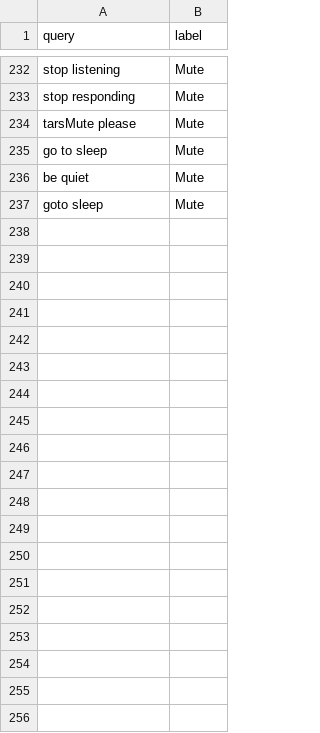
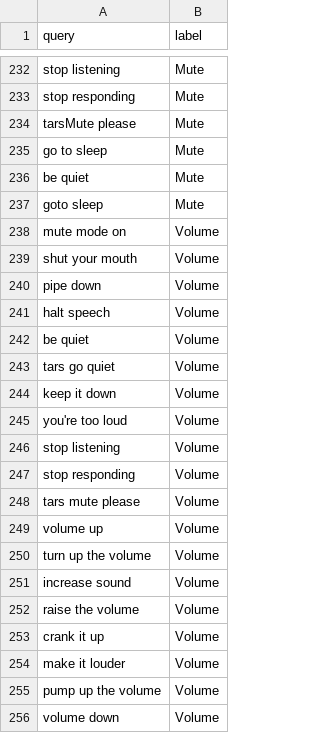
Before and after one commit to rdiaz738/TARS-AI, a CSV file: src/engine/training/training_data.csv, drawn as a sheet; only a part is shown, gaps mark what is left out; the diff covers the shown part only; the diff names each change by its address in the sheet, - before the commit and + after, or states it on an @@ line.

Commit message:
add volume module
Signed-off-by: mspierg <maximiliano.spier@gmail.com>

```diff
--- a/src/engine/training/training_data.csv
+++ b/src/engine/training/training_data.csv
+row 238: mute mode on | Volume
+row 239: shut your mouth | Volume
+row 240: pipe down | Volume
+row 241: halt speech | Volume
+row 242: be quiet | Volume
+row 243: tars go quiet | Volume
+row 244: keep it down | Volume
+row 245: you're too loud | Volume
+row 246: stop listening | Volume
+row 247: stop responding | Volume
+row 248: tars mute please | Volume
+row 249: volume up | Volume
+row 250: turn up the volume | Volume
+row 251: increase sound | Volume
+row 252: raise the volume | Volume
+row 253: crank it up | Volume
+row 254: make it louder | Volume
+row 255: pump up the volume | Volume
+row 256: volume down | Volume
```
Also changed, not shown: 50 added rows elsewhere in this file, 4 other files.
